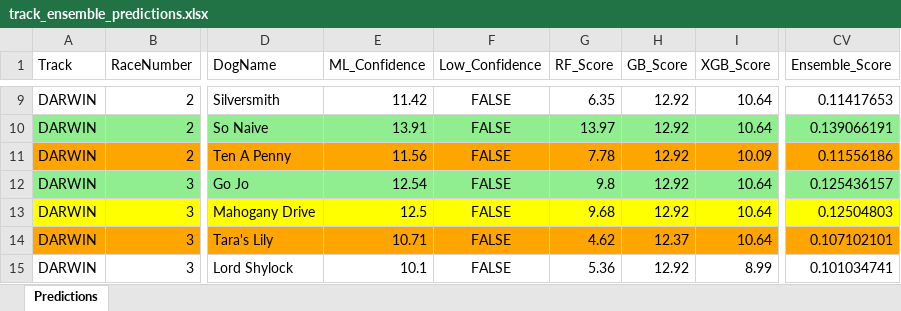
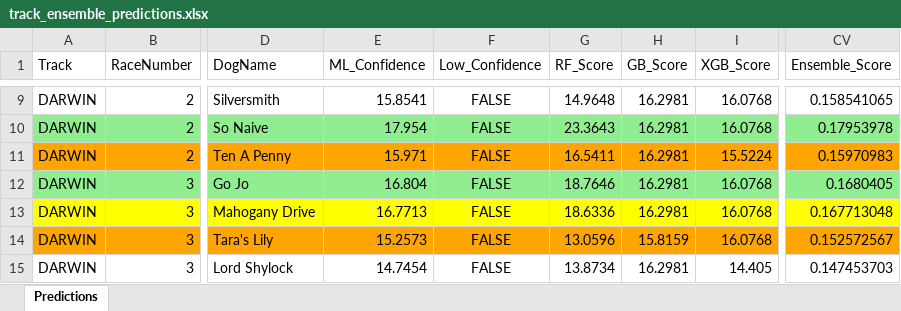
Before and after one commit to danieljohnconstantine-a11y/Greyhound-Agent, an Excel workbook: outputs/track_ensemble_predictions.xlsx, sheet Predictions, drawn as a sheet; only a part is shown, gaps mark what is left out; values as stored, in another font and other column widths than the file's, no borders; the diff covers the shown part only; the diff names each change by its address in the sheet, - before the commit and + after, or states it on an @@ line.

```diff
--- a/outputs/track_ensemble_predictions.xlsx (sheet Predictions)
+++ b/outputs/track_ensemble_predictions.xlsx (sheet Predictions)
-E9 (ML_Confidence): 11.42
+E9 (ML_Confidence): 15.8541
-G9 (RF_Score): 6.35
+G9 (RF_Score): 14.9648
-H9:H13 (GB_Score): 12.92
+H9:H13 (GB_Score): 16.2981
-I9:I10 (XGB_Score): 10.64
+I9:I10 (XGB_Score): 16.0768
-CV9 (Ensemble_Score): 0.11417653
+CV9 (Ensemble_Score): 0.158541065
-E10 (ML_Confidence): 13.91
+E10 (ML_Confidence): 17.954
-G10 (RF_Score): 13.97
+G10 (RF_Score): 23.3643
-CV10 (Ensemble_Score): 0.139066191
+CV10 (Ensemble_Score): 0.17953978
-E11 (ML_Confidence): 11.56
+E11 (ML_Confidence): 15.971
-G11 (RF_Score): 7.78
+G11 (RF_Score): 16.5411
-I11 (XGB_Score): 10.09
+I11 (XGB_Score): 15.5224
-CV11 (Ensemble_Score): 0.11556186
+CV11 (Ensemble_Score): 0.15970983
-E12 (ML_Confidence): 12.54
+E12 (ML_Confidence): 16.804
-G12 (RF_Score): 9.8
+G12 (RF_Score): 18.7646
-I12:I14 (XGB_Score): 10.64
+I12:I14 (XGB_Score): 16.0768
-CV12 (Ensemble_Score): 0.125436157
+CV12 (Ensemble_Score): 0.1680405
-E13 (ML_Confidence): 12.5
+E13 (ML_Confidence): 16.7713
-G13 (RF_Score): 9.68
+G13 (RF_Score): 18.6336
-CV13 (Ensemble_Score): 0.12504803
+CV13 (Ensemble_Score): 0.167713048
-E14 (ML_Confidence): 10.71
+E14 (ML_Confidence): 15.2573
-G14 (RF_Score): 4.62
+G14 (RF_Score): 13.0596
-H14 (GB_Score): 12.37
+H14 (GB_Score): 15.8159
-CV14 (Ensemble_Score): 0.107102101
+CV14 (Ensemble_Score): 0.152572567
-E15 (ML_Confidence): 10.1
+E15 (ML_Confidence): 14.7454
-G15 (RF_Score): 5.36
+G15 (RF_Score): 13.8734
-H15 (GB_Score): 12.92
+H15 (GB_Score): 16.2981
-I15 (XGB_Score): 8.99
+I15 (XGB_Score): 14.405
-CV15 (Ensemble_Score): 0.101034741
+CV15 (Ensemble_Score): 0.147453703
```
Also changed, not shown: 605 edited cells elsewhere in this sheet, 2 other files.
